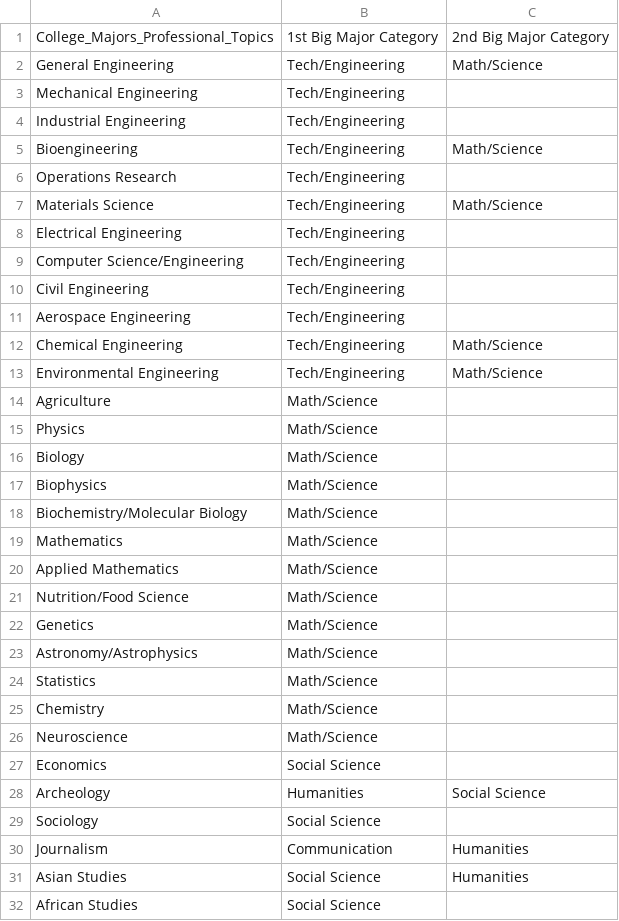
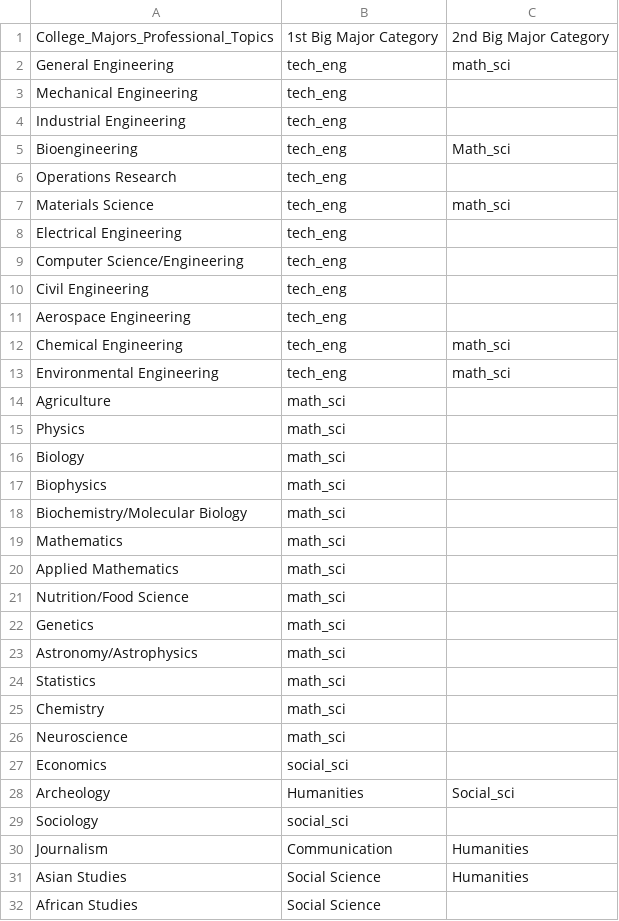
Before and after one commit to kwangilkimkenny/Story_Analysis, a CSV file: activity_analysis/major_list.csv, drawn as a sheet; only a part is shown; the diff covers the shown part only.

```diff
--- a/activity_analysis/major_list.csv
+++ b/activity_analysis/major_list.csv
@@ -1,30 +1,30 @@
 College_Majors_Professional_Topics,1st Big Major Category,2nd Big Major Category
-General Engineering,Tech/Engineering,Math/Science
-Mechanical Engineering,Tech/Engineering,
-Industrial Engineering,Tech/Engineering,
-Bioengineering,Tech/Engineering,Math/Science
-Operations Research,Tech/Engineering,
-Materials Science,Tech/Engineering,Math/Science
-Electrical Engineering,Tech/Engineering,
-Computer Science/Engineering,Tech/Engineering,
-Civil Engineering,Tech/Engineering,
-Aerospace Engineering,Tech/Engineering,
-Chemical Engineering,Tech/Engineering,Math/Science
-Environmental Engineering,Tech/Engineering,Math/Science
-Agriculture,Math/Science,
-Physics,Math/Science,
-Biology,Math/Science,
-Biophysics,Math/Science,
-Biochemistry/Molecular Biology,Math/Science,
-Mathematics,Math/Science,
-Applied Mathematics,Math/Science,
-Nutrition/Food Science,Math/Science,
-Genetics,Math/Science,
-Astronomy/Astrophysics,Math/Science,
-Statistics,Math/Science,
-Chemistry,Math/Science,
-Neuroscience,Math/Science,
-Economics,Social Science,
-Archeology,Humanities,Social Science
-Sociology,Social Science,
+General Engineering,tech_eng,math_sci
+Mechanical Engineering,tech_eng,
+Industrial Engineering,tech_eng,
+Bioengineering,tech_eng,Math_sci
+Operations Research,tech_eng,
+Materials Science,tech_eng,math_sci
+Electrical Engineering,tech_eng,
+Computer Science/Engineering,tech_eng,
+Civil Engineering,tech_eng,
+Aerospace Engineering,tech_eng,
+Chemical Engineering,tech_eng,math_sci
+Environmental Engineering,tech_eng,math_sci
+Agriculture,math_sci,
+Physics,math_sci,
+Biology,math_sci,
+Biophysics,math_sci,
+Biochemistry/Molecular Biology,math_sci,
+Mathematics,math_sci,
+Applied Mathematics,math_sci,
+Nutrition/Food Science,math_sci,
+Genetics,math_sci,
+Astronomy/Astrophysics,math_sci,
+Statistics,math_sci,
+Chemistry,math_sci,
+Neuroscience,math_sci,
+Economics,social_sci,
+Archeology,Humanities,Social_sci
+Sociology,social_sci,
 Journalism,Communication,Humanities
```
Also changed, not shown: 21 edited cells elsewhere in this file, activity_analysis/awards_list.csv, 1 other file.
